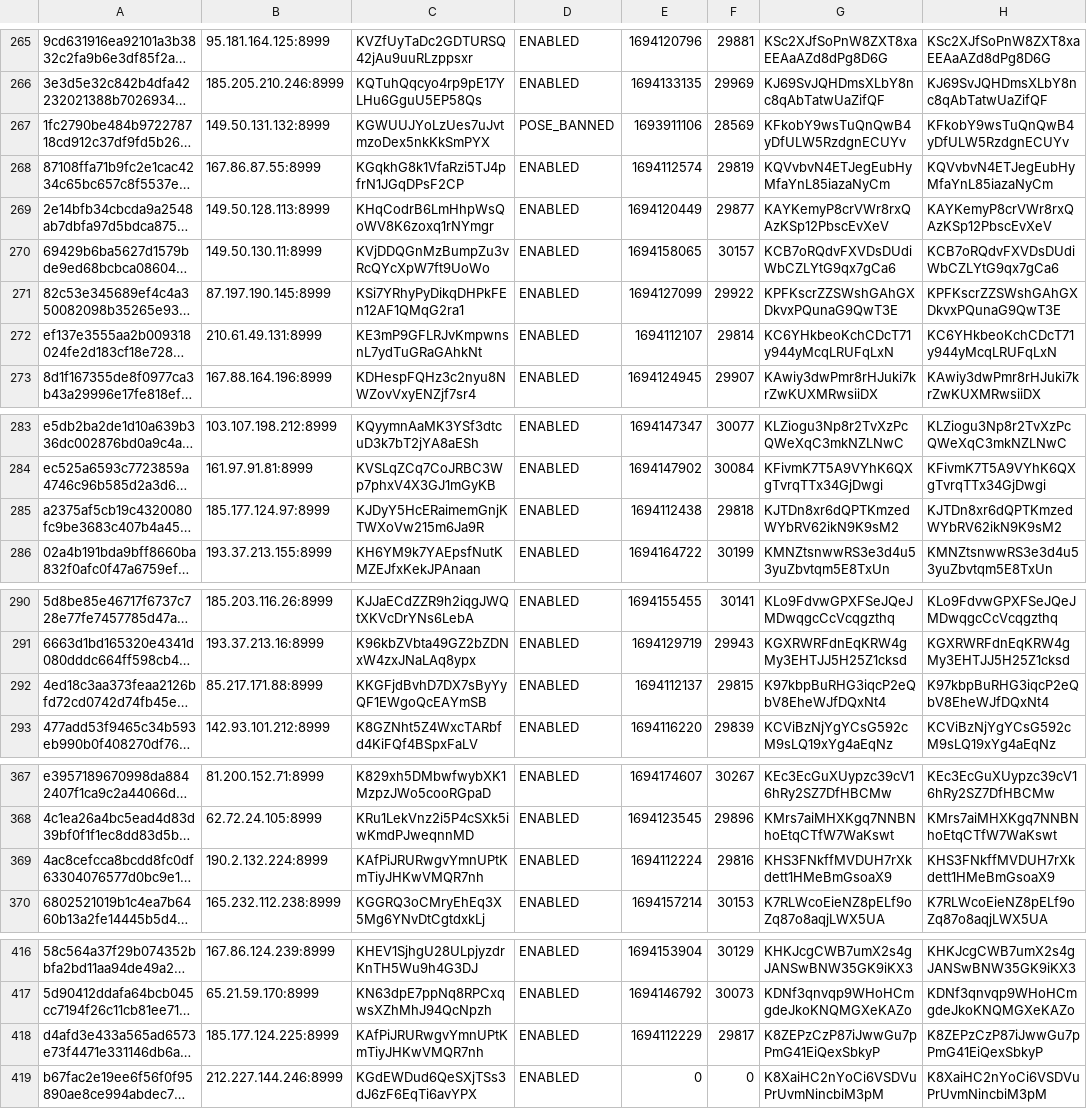
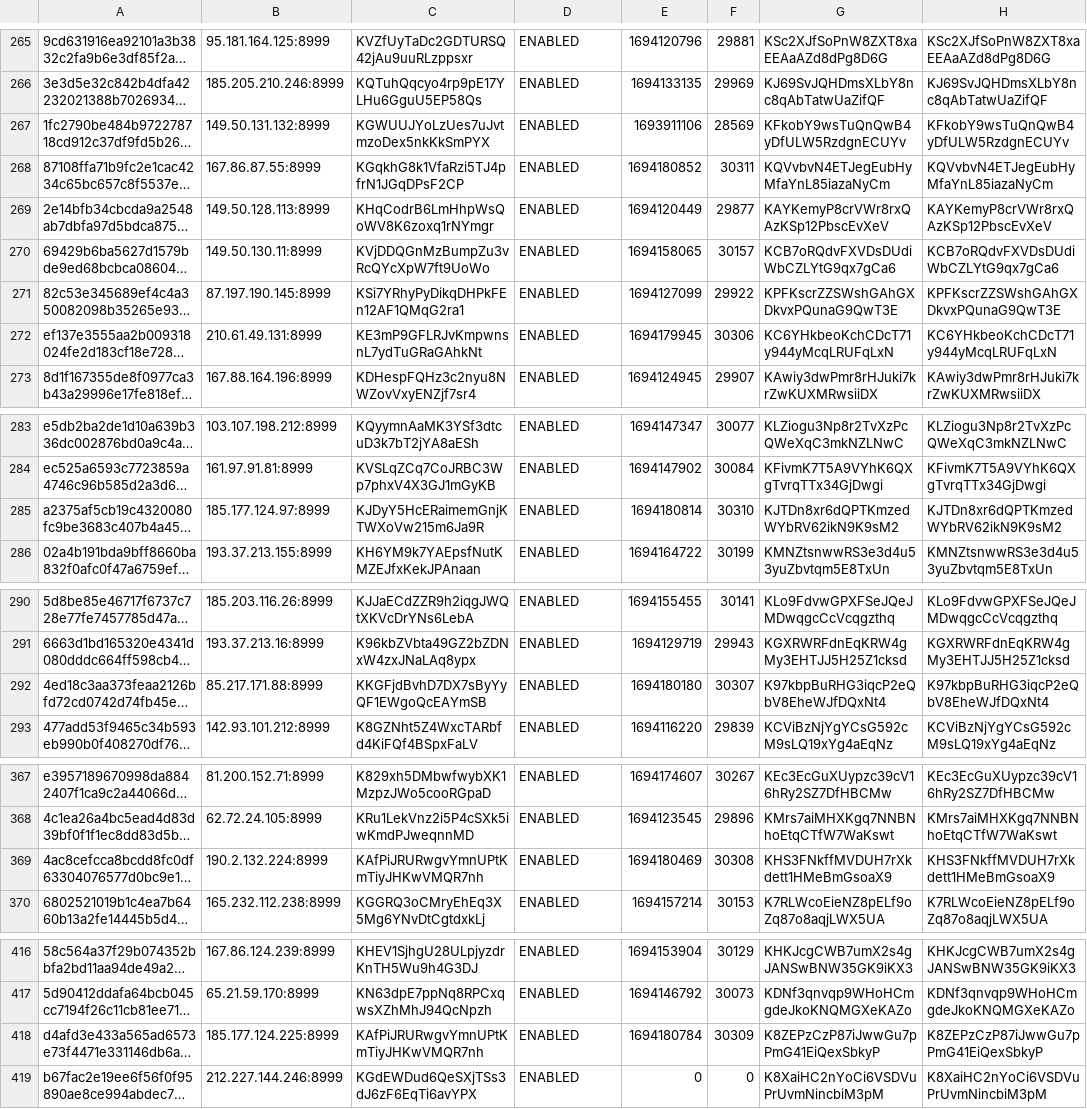
Before and after one commit to oudeis/kiiro-tracker, a CSV file: data/mnstats.csv, drawn as a sheet; only a part is shown, gaps mark what is left out; long unchanged cells end in …; the diff names each change by its address in the sheet, - before the commit and + after, or states it on an @@ line.

```diff
--- a/data/mnstats.csv
+++ b/data/mnstats.csv
-D267: POSE_BANNED
+D267: ENABLED
-E268: 1694112574
+E268: 1694180852
-F268: 29819
+F268: 30311
-E272: 1694112107
+E272: 1694179945
-F272: 29814
+F272: 30306
-E285: 1694112438
+E285: 1694180814
-F285: 29818
+F285: 30310
-E292: 1694112137
+E292: 1694180180
-F292: 29815
+F292: 30307
-E369: 1694112224
+E369: 1694180469
-F369: 29816
+F369: 30308
-E418: 1694112229
+E418: 1694180784
-F418: 29817
+F418: 30309
```
Also changed, not shown: 2 other files.
